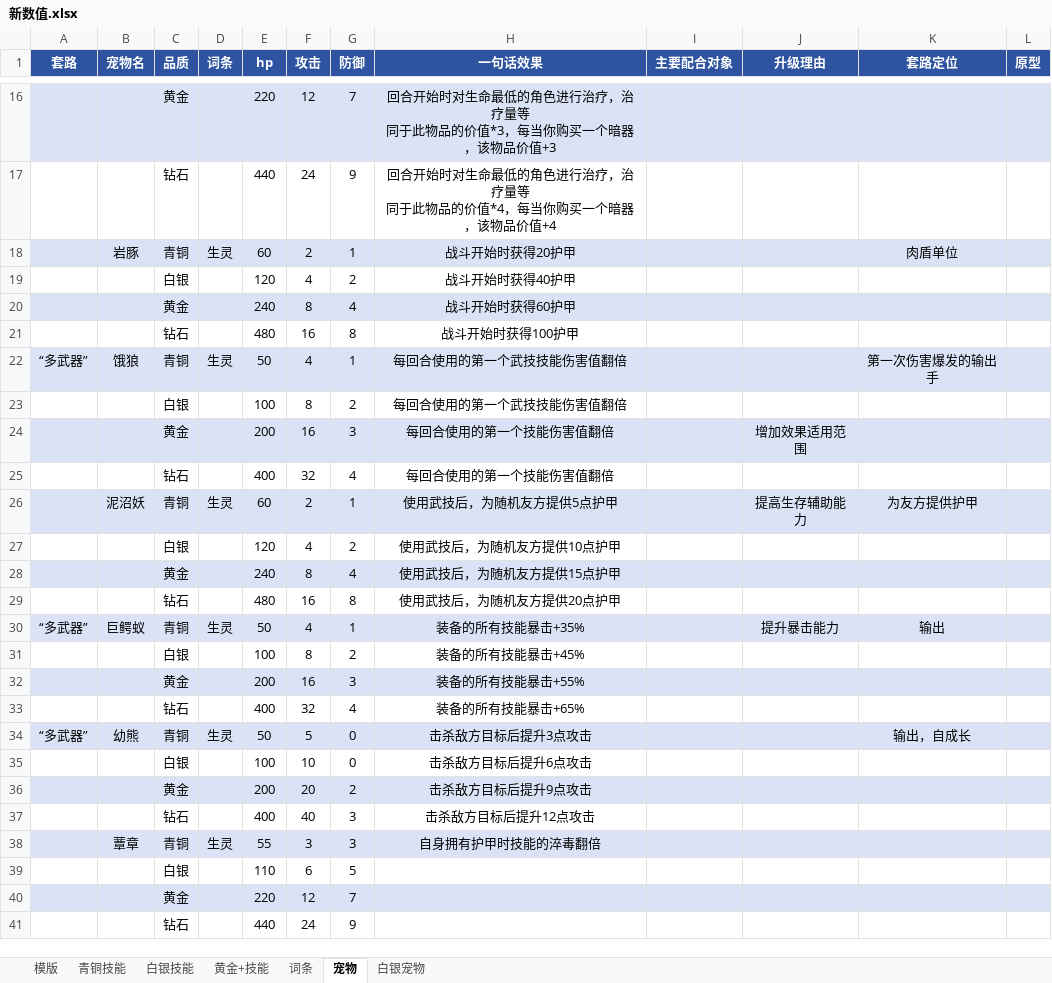
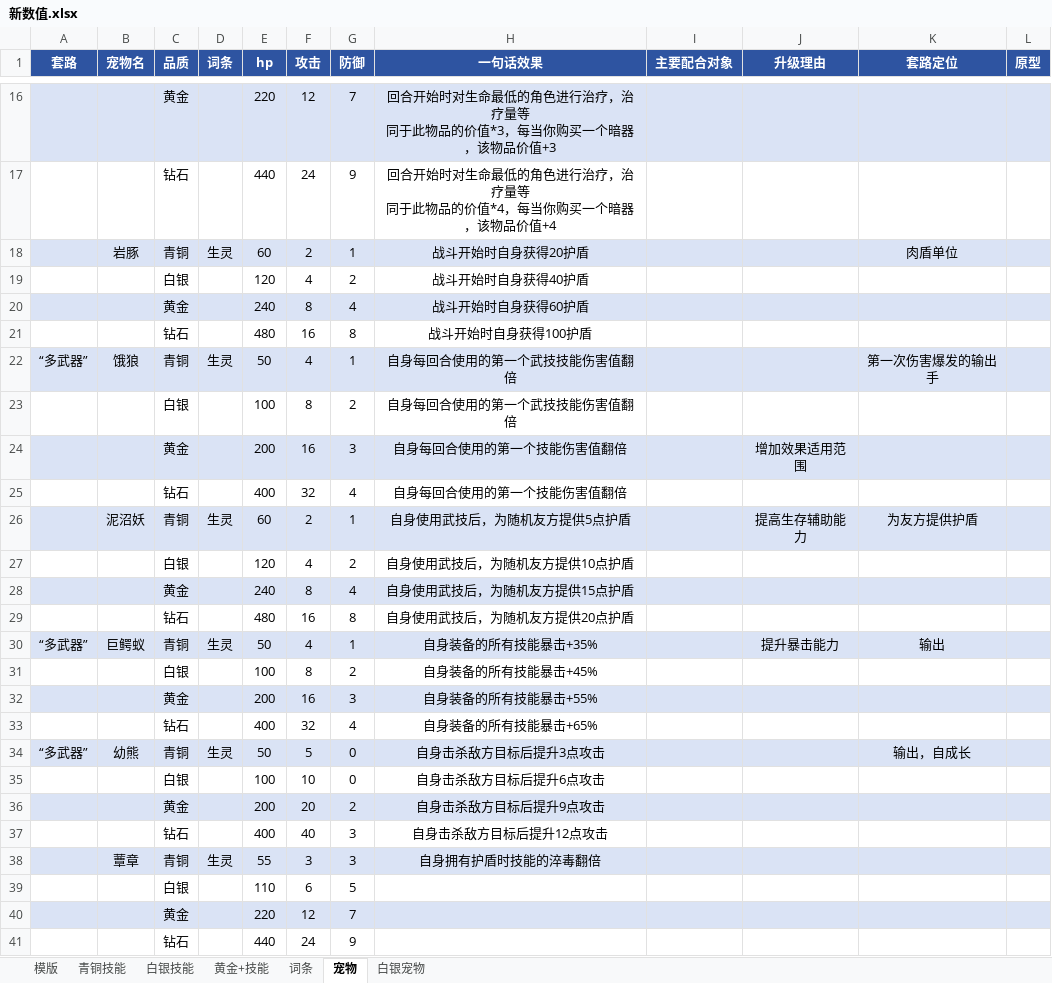
Before and after one commit to jyf0330/sz, an Excel workbook: 新数值.xlsx, sheet 宠物, drawn as a sheet; only a part is shown, gaps mark what is left out; values as stored, in another font and other column widths than the file's, no borders; the diff covers the shown part only; the diff names each change by its address in the sheet, - before the commit and + after, or states it on an @@ line.

```diff
--- a/新数值.xlsx (sheet 宠物)
+++ b/新数值.xlsx (sheet 宠物)
-H18 (一句话效果): 战斗开始时获得20护甲
+H18 (一句话效果): 战斗开始时自身获得20护盾
-H19 (一句话效果): 战斗开始时获得40护甲
+H19 (一句话效果): 战斗开始时自身获得40护盾
-H20 (一句话效果): 战斗开始时获得60护甲
+H20 (一句话效果): 战斗开始时自身获得60护盾
-H21 (一句话效果): 战斗开始时获得100护甲
+H21 (一句话效果): 战斗开始时自身获得100护盾
-H22:H23 (一句话效果): 每回合使用的第一个武技技能伤害值翻倍
+H22:H23 (一句话效果): 自身每回合使用的第一个武技技能伤害值翻倍
-H24:H25 (一句话效果): 每回合使用的第一个技能伤害值翻倍
+H24:H25 (一句话效果): 自身每回合使用的第一个技能伤害值翻倍
-H26 (一句话效果): 使用武技后，为随机友方提供5点护甲
+H26 (一句话效果): 自身使用武技后，为随机友方提供5点护盾
-K26 (套路定位): 为友方提供护甲
+K26 (套路定位): 为友方提供护盾
-H27 (一句话效果): 使用武技后，为随机友方提供10点护甲
+H27 (一句话效果): 自身使用武技后，为随机友方提供10点护盾
-H28 (一句话效果): 使用武技后，为随机友方提供15点护甲
+H28 (一句话效果): 自身使用武技后，为随机友方提供15点护盾
-H29 (一句话效果): 使用武技后，为随机友方提供20点护甲
+H29 (一句话效果): 自身使用武技后，为随机友方提供20点护盾
-H30 (一句话效果): 装备的所有技能暴击+35%
+H30 (一句话效果): 自身装备的所有技能暴击+35%
-H31 (一句话效果): 装备的所有技能暴击+45%
+H31 (一句话效果): 自身装备的所有技能暴击+45%
-H32 (一句话效果): 装备的所有技能暴击+55%
+H32 (一句话效果): 自身装备的所有技能暴击+55%
-H33 (一句话效果): 装备的所有技能暴击+65%
+H33 (一句话效果): 自身装备的所有技能暴击+65%
-H34 (一句话效果): 击杀敌方目标后提升3点攻击
+H34 (一句话效果): 自身击杀敌方目标后提升3点攻击
-H35 (一句话效果): 击杀敌方目标后提升6点攻击
+H35 (一句话效果): 自身击杀敌方目标后提升6点攻击
-H36 (一句话效果): 击杀敌方目标后提升9点攻击
+H36 (一句话效果): 自身击杀敌方目标后提升9点攻击
-H37 (一句话效果): 击杀敌方目标后提升12点攻击
+H37 (一句话效果): 自身击杀敌方目标后提升12点攻击
-H38 (一句话效果): 自身拥有护甲时技能的淬毒翻倍
+H38 (一句话效果): 自身拥有护盾时技能的淬毒翻倍
```
Also changed, not shown: 8 edited cells and cell formats elsewhere in this sheet, sheet 词条, sheet 青铜技能, sheet 白银宠物, sheet 白银技能, 网页版/source/新数值.xlsx, 34 other files.
